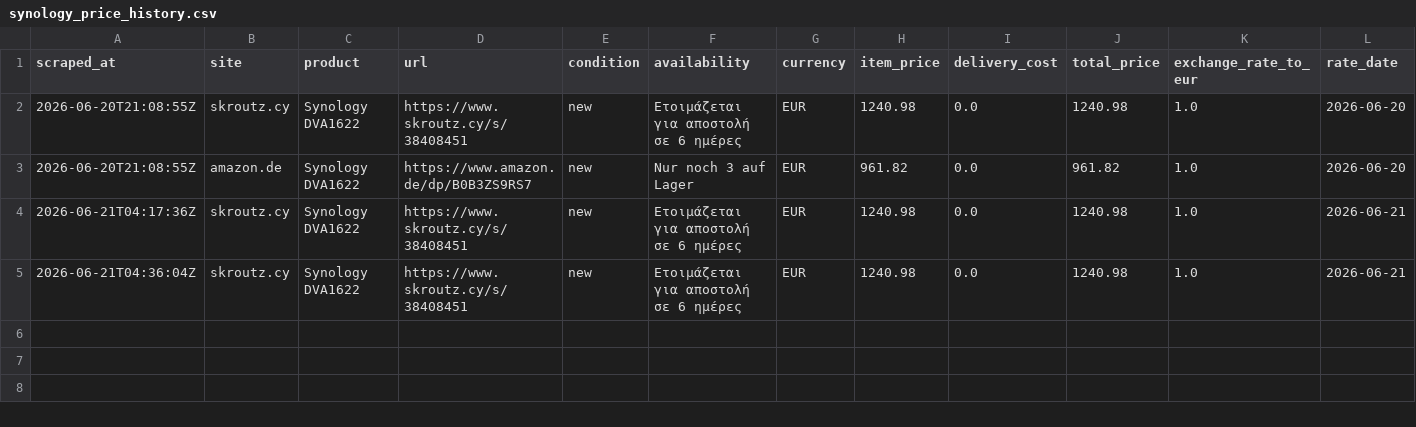
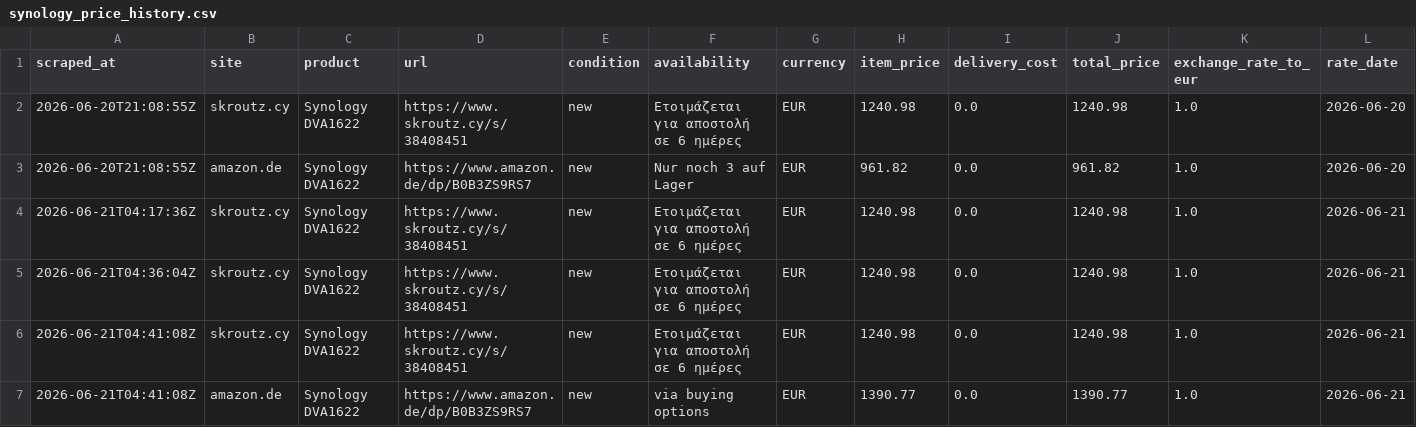
Before and after one commit to matthew-panayiotou/claude-code-web-2, a CSV file: data/synology_price_history.csv, drawn as a sheet; only a part is shown; rows hold the shown columns only; the diff names each change by its address in the sheet, - before the commit and + after, or states it on an @@ line.

```diff
--- a/data/synology_price_history.csv
+++ b/data/synology_price_history.csv
+row 6: 2026-06-21T04:41:08Z | skroutz.cy | Synology DVA1622 | https://www.skroutz.cy/s/38408451 | new | Ετοιμάζεται για αποστολή σε 6 ημέρες | EUR | 1240.98 | 0.0 | 1240.98 | 1.0 | 2026-06-21
+row 7: 2026-06-21T04:41:08Z | amazon.de | Synology DVA1622 | https://www.amazon.de/dp/B0B3ZS9RS7 | new | via buying options | EUR | 1390.77 | 0.0 | 1390.77 | 1.0 | 2026-06-21
```
Also changed, not shown: data/price_history.csv, 1 other file.
